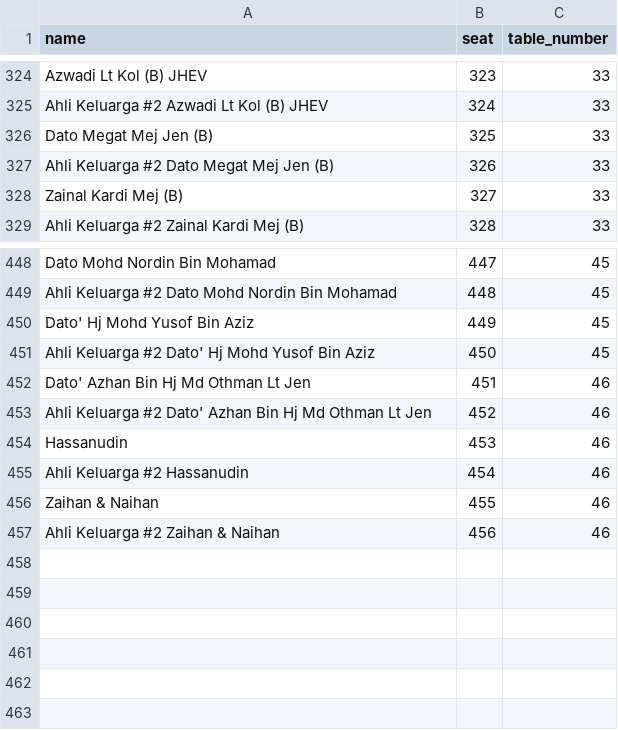
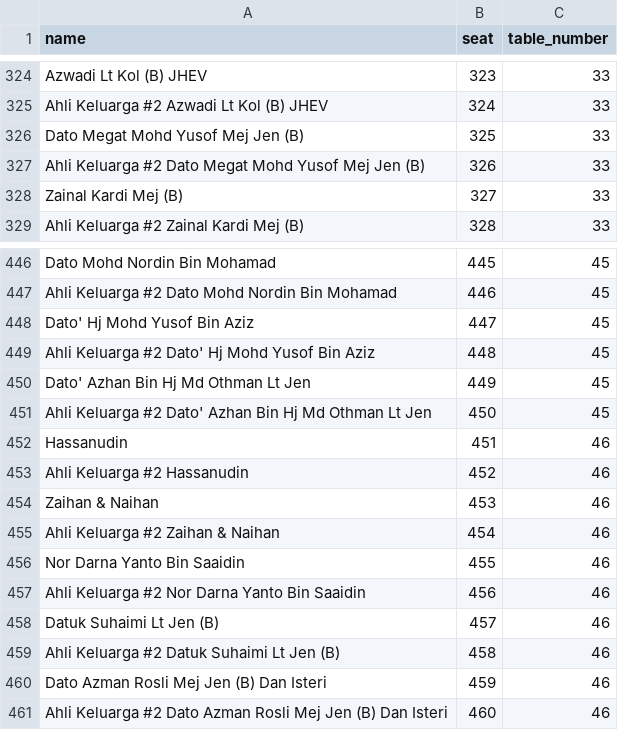
Before and after one commit to hamdanyc/reception, a CSV file: guest_seat.csv, drawn as a sheet; only a part is shown, gaps mark what is left out; addresses are those after the commit; the diff covers the shown part only; the diff names each change by its address in the sheet, - before the commit and + after, or states it on an @@ line.

```diff
--- a/guest_seat.csv
+++ b/guest_seat.csv
-A326 (name): Dato Megat Mej Jen (B)
+A326 (name): Dato Megat Mohd Yusof Mej Jen (B)
-A327 (name): Ahli Keluarga #2 Dato Megat Mej Jen (B)
+A327 (name): Ahli Keluarga #2 Dato Megat Mohd Yusof Mej Jen (B)
-B446 (seat): 447
+B446 (seat): 445
-B447 (seat): 448
+B447 (seat): 446
-B448 (seat): 449
+B448 (seat): 447
-B449 (seat): 450
+B449 (seat): 448
-B450 (seat): 451
+B450 (seat): 449
-C450:C451 (table_number): 46
+C450:C451 (table_number): 45
-B451 (seat): 452
+B451 (seat): 450
-B452 (seat): 453
+B452 (seat): 451
-B453 (seat): 454
+B453 (seat): 452
-B454 (seat): 455
+B454 (seat): 453
-B455 (seat): 456
+B455 (seat): 454
+row 456: Nor Darna Yanto Bin Saaidin | 455 | 46
+row 457: Ahli Keluarga #2 Nor Darna Yanto Bin Saaidin | 456 | 46
+row 458: Datuk Suhaimi Lt Jen (B) | 457 | 46
+row 459: Ahli Keluarga #2 Datuk Suhaimi Lt Jen (B) | 458 | 46
+row 460: Dato Azman Rosli Mej Jen (B) Dan Isteri | 459 | 46
+row 461: Ahli Keluarga #2 Dato Azman Rosli Mej Jen (B) Dan Isteri | 460 | 46
```
Also changed, not shown: 3 added rows, 5 removed rows and 55 edited cells elsewhere in this file.
